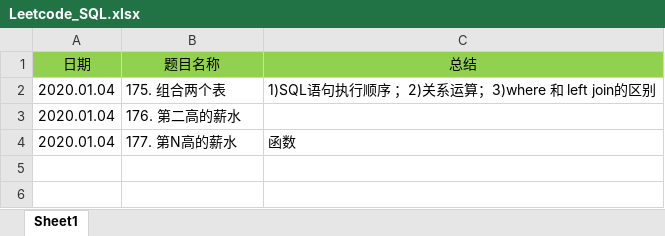
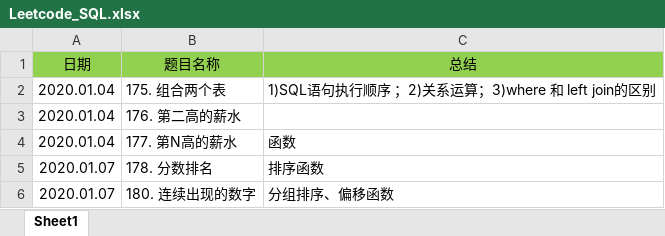
Before and after one commit to GPG-A/AWS_LeetCode, an Excel workbook: SQL/Leetcode_SQL.xlsx, sheet Sheet1, drawn as a sheet; values as stored, in another font and other column widths than the file's, no borders; the diff names each change by its address in the sheet, - before the commit and + after, or states it on an @@ line.

```diff
--- a/SQL/Leetcode_SQL.xlsx (sheet Sheet1)
+++ b/SQL/Leetcode_SQL.xlsx (sheet Sheet1)
+row 5: 2020.01.07 | 178. 分数排名 | 排序函数
+row 6: 2020.01.07 | 180. 连续出现的数字 | 分组排序、偏移函数
```
Also changed, not shown: 1 other file.
